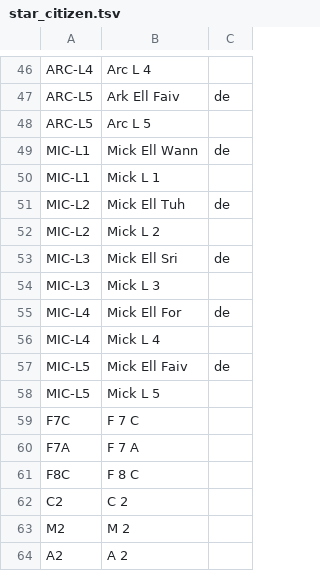
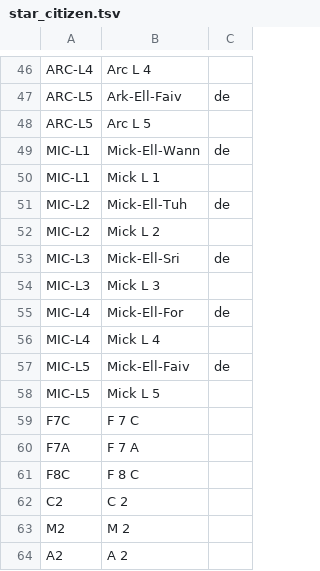
Before and after one commit to ShipBit/wingman-ai, a TSV file: templates/pronunciation/star_citizen.tsv, drawn as a sheet; only a part is shown, gaps mark what is left out; the diff covers the shown part only; the diff names each change by its address in the sheet, - before the commit and + after, or states it on an @@ line.

```diff
--- a/templates/pronunciation/star_citizen.tsv
+++ b/templates/pronunciation/star_citizen.tsv
-B47: Ark Ell Faiv
+B47: Ark-Ell-Faiv
-B49: Mick Ell Wann
+B49: Mick-Ell-Wann
-B51: Mick Ell Tuh
+B51: Mick-Ell-Tuh
-B53: Mick Ell Sri
+B53: Mick-Ell-Sri
-B55: Mick Ell For
+B55: Mick-Ell-For
-B57: Mick Ell Faiv
+B57: Mick-Ell-Faiv
```
Also changed, not shown: 13 edited cells elsewhere in this file.
